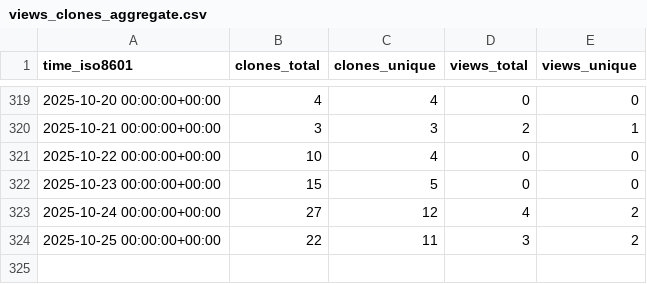
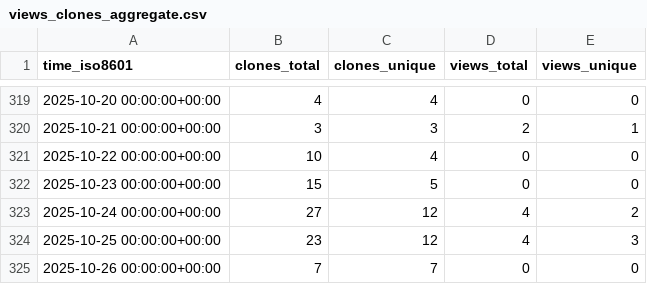
Before and after one commit to CBICA/DLICV, a CSV file: CBICA/DLICV/ghrs-data/views_clones_aggregate.csv, drawn as a sheet; only a part is shown, gaps mark what is left out.

```diff
--- a/CBICA/DLICV/ghrs-data/views_clones_aggregate.csv
+++ b/CBICA/DLICV/ghrs-data/views_clones_aggregate.csv
@@ -323,2 +323,3 @@ time_iso8601,clones_total,clones_unique,views_total,views_unique
 2025-10-24 00:00:00+00:00,27,12,4,2
-2025-10-25 00:00:00+00:00,22,11,3,2
+2025-10-25 00:00:00+00:00,23,12,4,3
+2025-10-26 00:00:00+00:00,7,7,0,0
```
Also changed, not shown: 1 other file.
